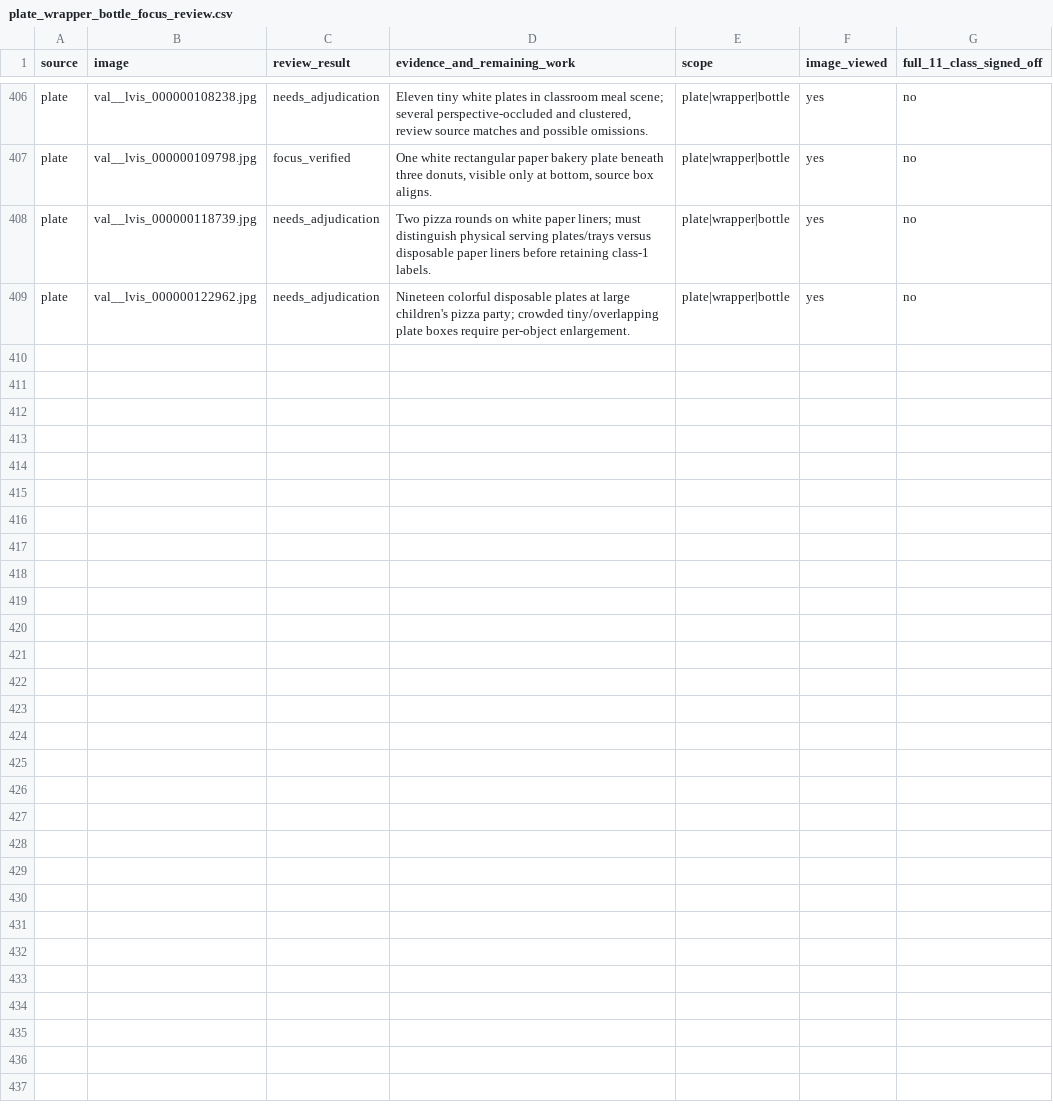
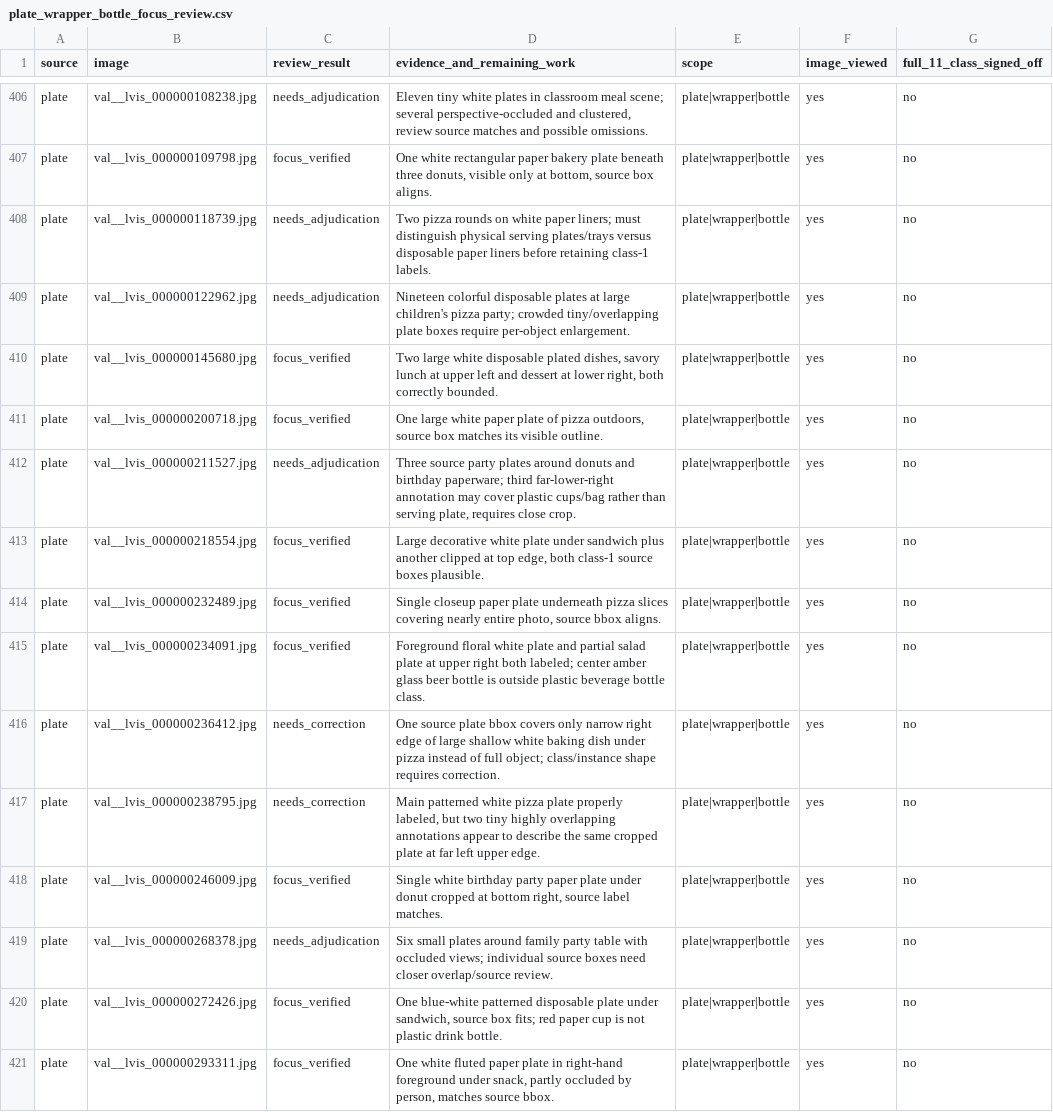
Before and after one commit to cx-57/yolo-cafeteria-research, a CSV file: data/audits/v2_review_2026-10-12/plate_wrapper_bottle_focus_review.csv, drawn as a sheet; only a part is shown, gaps mark what is left out.

Commit message:
Review 12 additional validation-source plate annotations and flag inaccurate right-edge box

```diff
--- a/data/audits/v2_review_2026-10-12/plate_wrapper_bottle_focus_review.csv
+++ b/data/audits/v2_review_2026-10-12/plate_wrapper_bottle_focus_review.csv
@@ -409 +409,13 @@ source,image,review_result,evidence_and_remaining_work,scope,image_viewed,full_1
 "plate","val__lvis_000000122962.jpg","needs_adjudication","Nineteen colorful disposable plates at large children's pizza party; crowded tiny/overlapping plate boxes require per-object enlargement.","plate|wrapper|bottle","yes","no"
+"plate","val__lvis_000000145680.jpg","focus_verified","Two large white disposable plated dishes, savory lunch at upper left and dessert at lower right, both correctly bounded.","plate|wrapper|bottle","yes","no"
+"plate","val__lvis_000000200718.jpg","focus_verified","One large white paper plate of pizza outdoors, source box matches its visible outline.","plate|wrapper|bottle","yes","no"
+"plate","val__lvis_000000211527.jpg","needs_adjudication","Three source party plates around donuts and birthday paperware; third far-lower-right annotation may cover plastic cups/bag rather than serving plate, requires close crop.","plate|wrapper|bottle","yes","no"
+"plate","val__lvis_000000218554.jpg","focus_verified","Large decorative white plate under sandwich plus another clipped at top edge, both class-1 source boxes plausible.","plate|wrapper|bottle","yes","no"
+"plate","val__lvis_000000232489.jpg","focus_verified","Single closeup paper plate underneath pizza slices covering nearly entire photo, source bbox aligns.","plate|wrapper|bottle","yes","no"
+"plate","val__lvis_000000234091.jpg","focus_verified","Foreground floral white plate and partial salad plate at upper right both labeled; center amber glass beer bottle is outside plastic beverage bottle class.","plate|wrapper|bottle","yes","no"
+"plate","val__lvis_000000236412.jpg","needs_correction","One source plate bbox covers only narrow right edge of large shallow white baking dish under pizza instead of full object; class/instance shape requires correction.","plate|wrapper|bottle","yes","no"
+"plate","val__lvis_000000238795.jpg","needs_correction","Main patterned white pizza plate properly labeled, but two tiny highly overlapping annotations appear to describe the same cropped plate at far left upper edge.","plate|wrapper|bottle","yes","no"
+"plate","val__lvis_000000246009.jpg","focus_verified","Single white birthday party paper plate under donut cropped at bottom right, source label matches.","plate|wrapper|bottle","yes","no"
+"plate","val__lvis_000000268378.jpg","needs_adjudication","Six small plates around family party table with occluded views; individual source boxes need closer overlap/source review.","plate|wrapper|bottle","yes","no"
+"plate","val__lvis_000000272426.jpg","focus_verified","One blue-white patterned disposable plate under sandwich, source box fits; red paper cup is not plastic drink bottle.","plate|wrapper|bottle","yes","no"
+"plate","val__lvis_000000293311.jpg","focus_verified","One white fluted paper plate in right-hand foreground under snack, partly occluded by person, matches source bbox.","plate|wrapper|bottle","yes","no"
```
